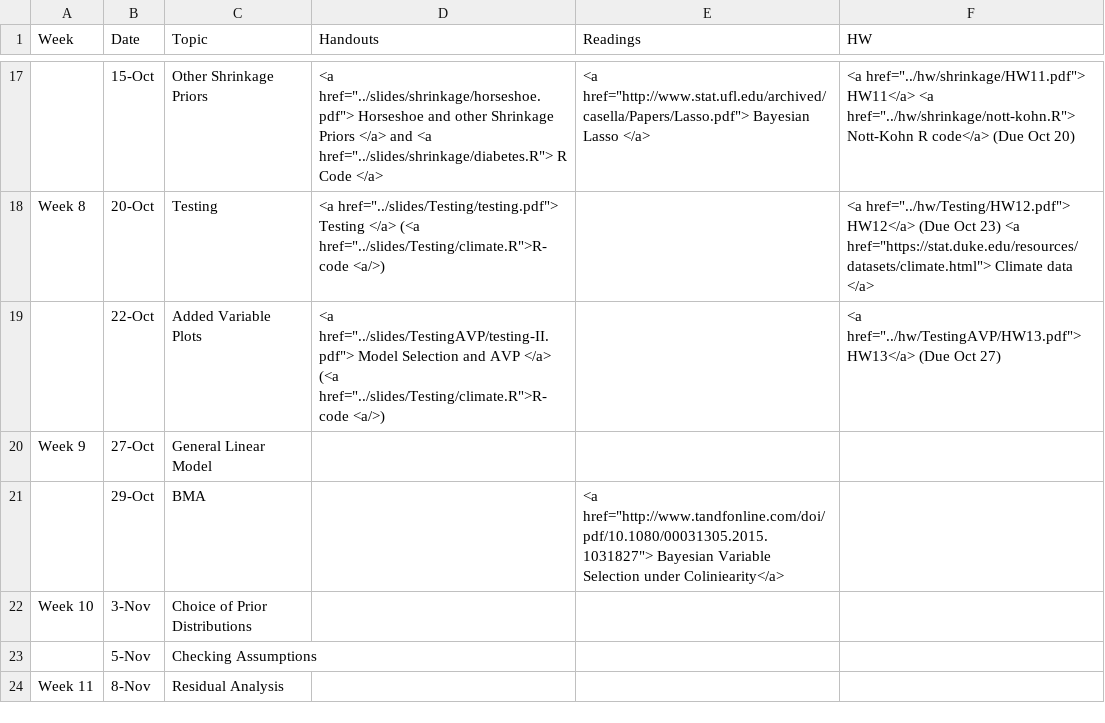
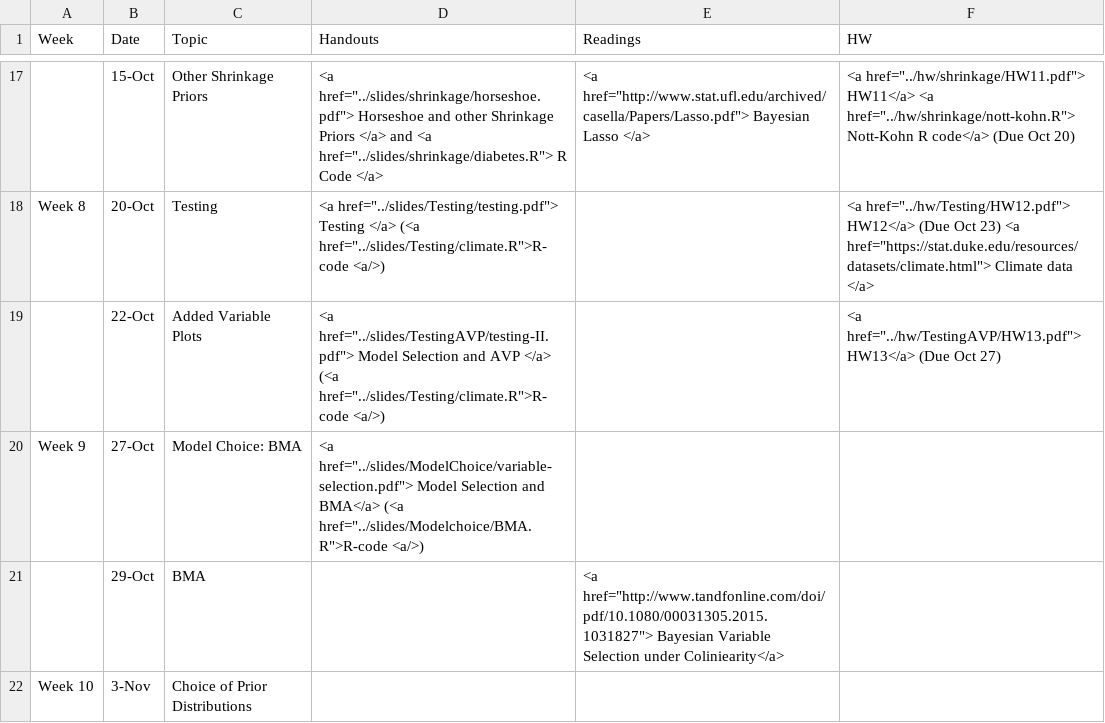
Before and after one commit to merliseclyde/sta721-F16, a CSV file: STA721_F15_web/_csv/schedule.csv, drawn as a sheet; only a part is shown, gaps mark what is left out; the shorter side is filled out with more unchanged rows.

Commit message:
added lecture on BMA/Model choice

```diff
--- a/STA721_F15_web/_csv/schedule.csv
+++ b/STA721_F15_web/_csv/schedule.csv
@@ -19,3 +19,3 @@ Week 8,20-Oct,Testing,"<a href=""../slides/Testing/testing.pdf"">  Testing </a>
 ,22-Oct,Added Variable Plots,"<a href=""../slides/TestingAVP/testing-II.pdf"">  Model Selection and AVP </a>  (<a href=""../slides/Testing/climate.R"">R-code <a/>)",,"<a href=""../hw/TestingAVP/HW13.pdf""> HW13</a>  (Due Oct 27) "
-Week 9,27-Oct,General Linear Model,,,
+Week 9,27-Oct,Model Choice: BMA,"<a href=""../slides/ModelChoice/variable-selection.pdf"">  Model Selection and BMA</a>  (<a href=""../slides/Modelchoice/BMA.R"">R-code <a/>)",,
 ,29-Oct,BMA,,"<a  href=""http://www.tandfonline.com/doi/pdf/10.1080/00031305.2015.1031827""> Bayesian Variable Selection under Coliniearity</a>",
```
